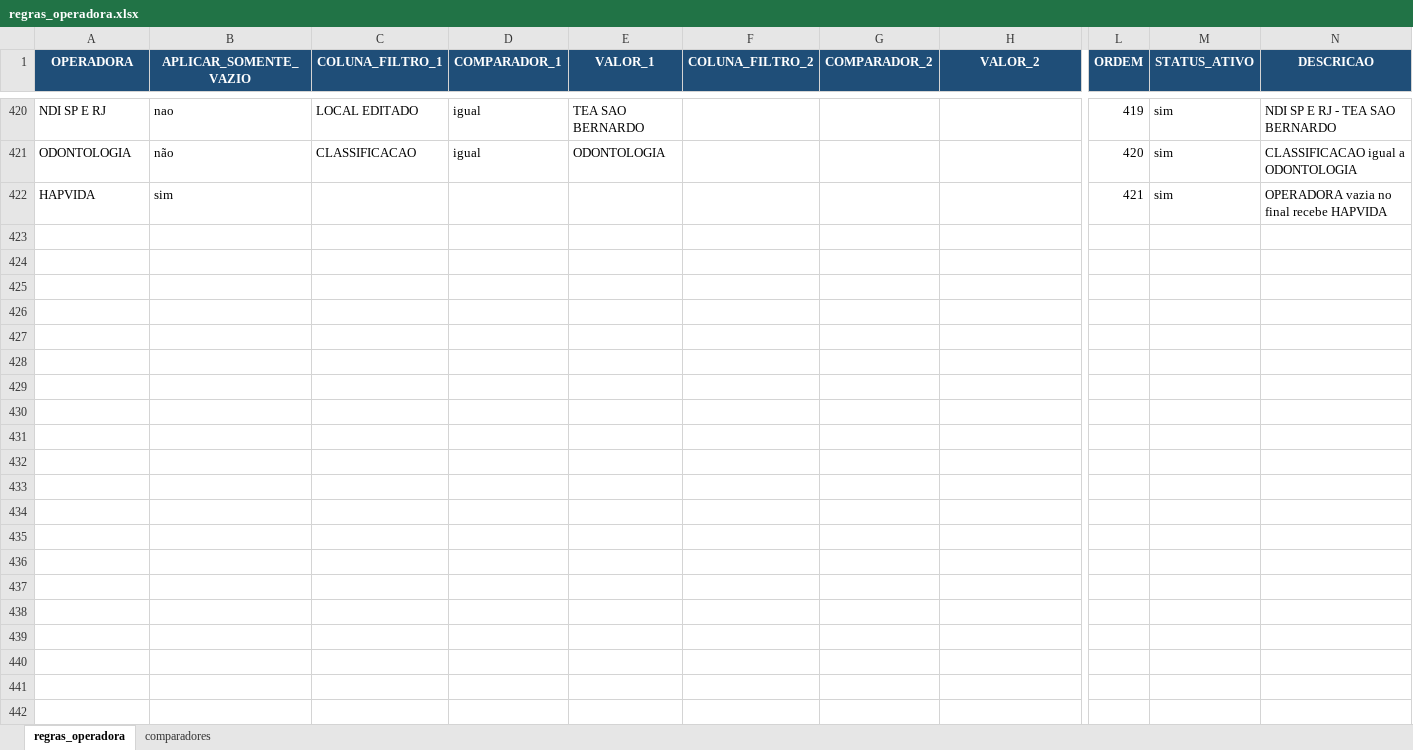
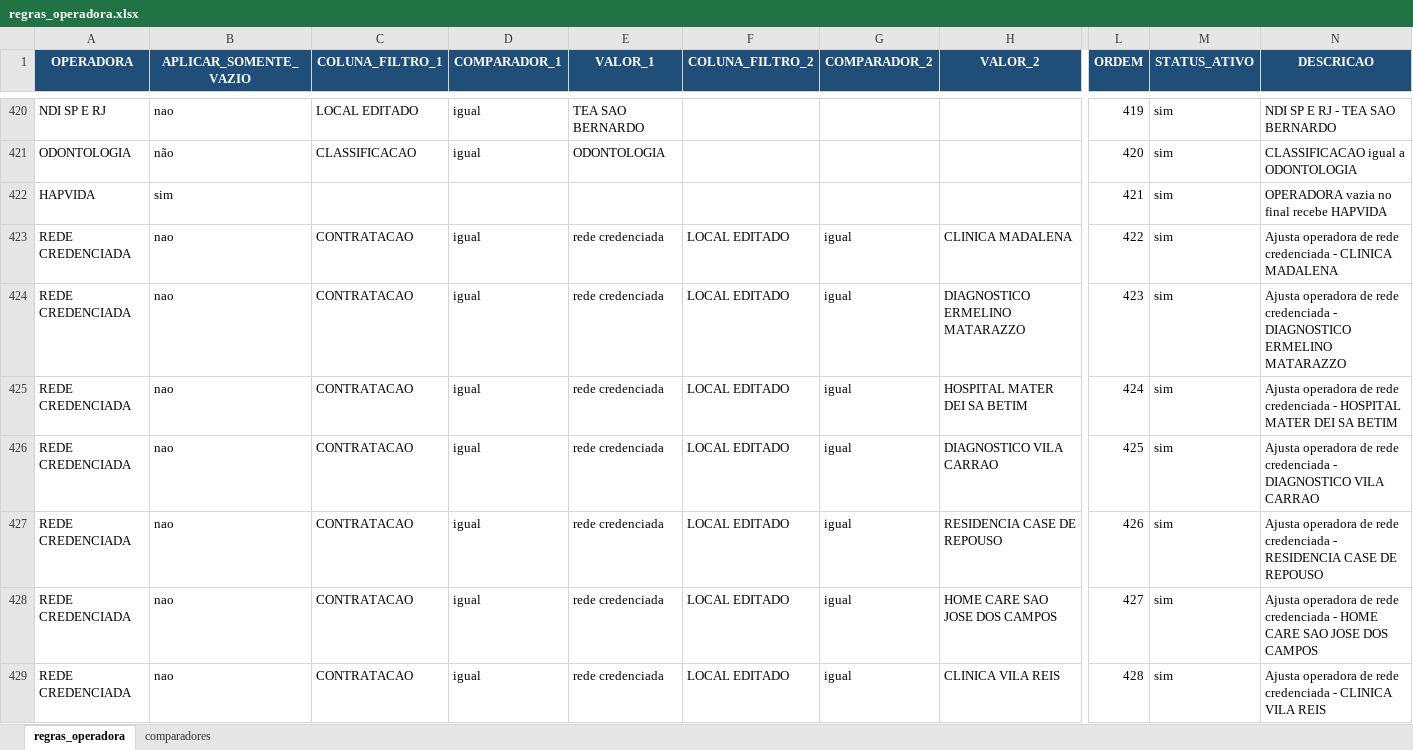
Before and after one commit to andersonrodrigod/5-estrelas-orchestration-pipeline, an Excel workbook: utils/insumos/regras_operadora.xlsx, sheet regras_operadora, drawn as a sheet; only a part is shown, gaps mark what is left out; values as stored, in another font and other column widths than the file's, no borders; rows hold the shown columns only; the diff names each change by its address in the sheet, - before the commit and + after, or states it on an @@ line.

```diff
--- a/utils/insumos/regras_operadora.xlsx (sheet regras_operadora)
+++ b/utils/insumos/regras_operadora.xlsx (sheet regras_operadora)
+row 423: REDE CREDENCIADA | nao | CONTRATACAO | igual | rede credenciada | LOCAL EDITADO | igual | CLINICA MADALENA | 422 | sim | Ajusta operadora de rede credenciada - CLINICA MADALENA
+row 424: REDE CREDENCIADA | nao | CONTRATACAO | igual | rede credenciada | LOCAL EDITADO | igual | DIAGNOSTICO ERMELINO MATARAZZO | 423 | sim | Ajusta operadora de rede credenciada - DIAGNOSTICO ERMELINO MATARAZZO
+row 425: REDE CREDENCIADA | nao | CONTRATACAO | igual | rede credenciada | LOCAL EDITADO | igual | HOSPITAL MATER DEI SA BETIM | 424 | sim | Ajusta operadora de rede credenciada - HOSPITAL MATER DEI SA BETIM
+row 426: REDE CREDENCIADA | nao | CONTRATACAO | igual | rede credenciada | LOCAL EDITADO | igual | DIAGNOSTICO VILA CARRAO | 425 | sim | Ajusta operadora de rede credenciada - DIAGNOSTICO VILA CARRAO
+row 427: REDE CREDENCIADA | nao | CONTRATACAO | igual | rede credenciada | LOCAL EDITADO | igual | RESIDENCIA CASE DE REPOUSO | 426 | sim | Ajusta operadora de rede credenciada - RESIDENCIA CASE DE REPOUSO
+row 428: REDE CREDENCIADA | nao | CONTRATACAO | igual | rede credenciada | LOCAL EDITADO | igual | HOME CARE SAO JOSE DOS CAMPOS | 427 | sim | Ajusta operadora de rede credenciada - HOME CARE SAO JOSE DOS CAMPOS
+row 429: REDE CREDENCIADA | nao | CONTRATACAO | igual | rede credenciada | LOCAL EDITADO | igual | CLINICA VILA REIS | 428 | sim | Ajusta operadora de rede credenciada - CLINICA VILA REIS
```
Also changed, not shown: utils/insumos/regra_ajuste_final.xlsx, 1 other file.
